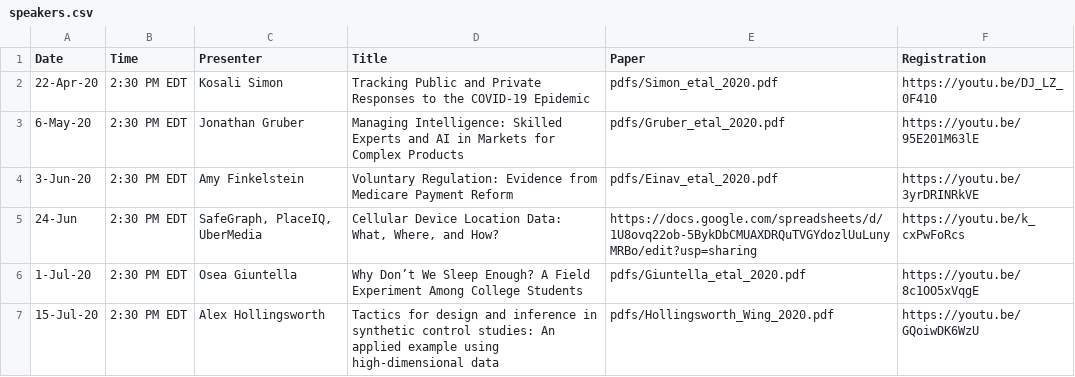
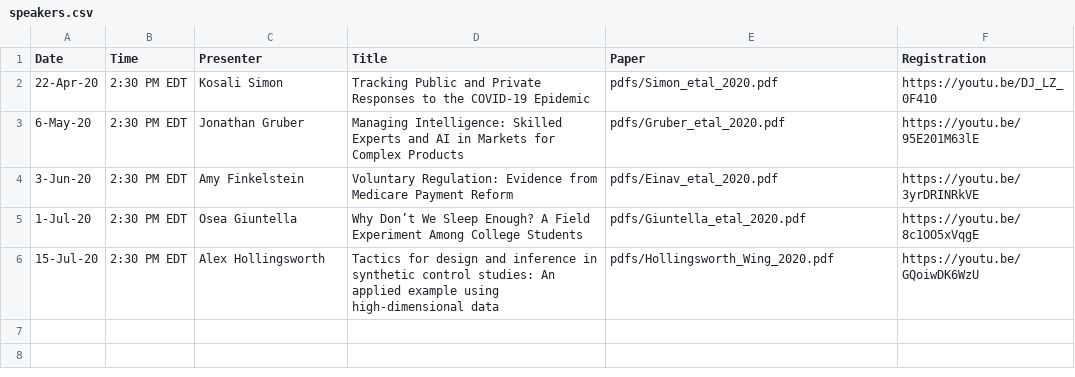
Before and after one commit to ernbilen/EHEC-website, a CSV file: _data/speakers.csv, drawn as a sheet.

Commit message:
Update speakers.csv

```diff
--- a/_data/speakers.csv
+++ b/_data/speakers.csv
@@ -4,3 +4,2 @@ Date,Time,Presenter,Title,Paper,Registration
 3-Jun-20,2:30 PM EDT,Amy Finkelstein,Voluntary Regulation: Evidence from Medicare Payment Reform,pdfs/Einav_etal_2020.pdf,https://youtu.be/3yrDRINRkVE
-24-Jun,2:30 PM EDT,"SafeGraph, PlaceIQ, UberMedia","Cellular Device Location Data:  What, Where, and How? ",https://docs.google.com/spreadsheets/d/1U8ovq22ob-5BykDbCMUAXDRQuTVGYdozlUuLunyMRBo/edit?usp=sharing,https://youtu.be/k_cxPwFoRcs
 1-Jul-20,2:30 PM EDT,Osea Giuntella,Why Don’t We Sleep Enough? A Field Experiment Among College Students,pdfs/Giuntella_etal_2020.pdf,https://youtu.be/8c1OO5xVqgE
```
